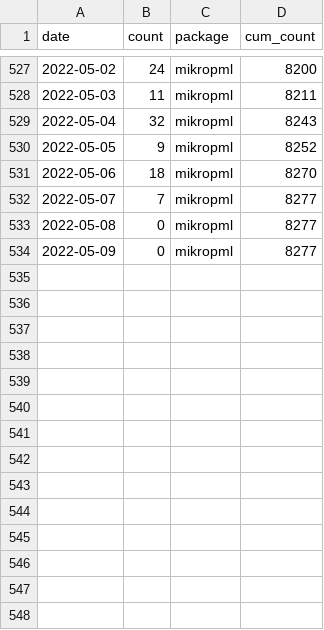
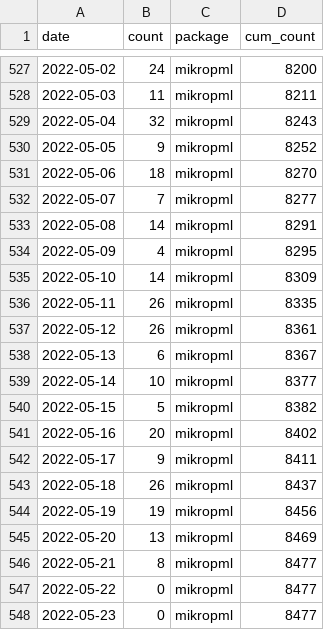
Before and after one commit to kelly-sovacool/pkg-downloads, a CSV file: data/downloads.csv, drawn as a sheet; only a part is shown, gaps mark what is left out.

```diff
--- a/data/downloads.csv
+++ b/data/downloads.csv
@@ -532,3 +532,17 @@ date,count,package,cum_count
 2022-05-07,7,mikropml,8277
-2022-05-08,0,mikropml,8277
-2022-05-09,0,mikropml,8277
+2022-05-08,14,mikropml,8291
+2022-05-09,4,mikropml,8295
+2022-05-10,14,mikropml,8309
+2022-05-11,26,mikropml,8335
+2022-05-12,26,mikropml,8361
+2022-05-13,6,mikropml,8367
+2022-05-14,10,mikropml,8377
+2022-05-15,5,mikropml,8382
+2022-05-16,20,mikropml,8402
+2022-05-17,9,mikropml,8411
+2022-05-18,26,mikropml,8437
+2022-05-19,19,mikropml,8456
+2022-05-20,13,mikropml,8469
+2022-05-21,8,mikropml,8477
+2022-05-22,0,mikropml,8477
+2022-05-23,0,mikropml,8477
```
Also changed, not shown: 2 other files.
